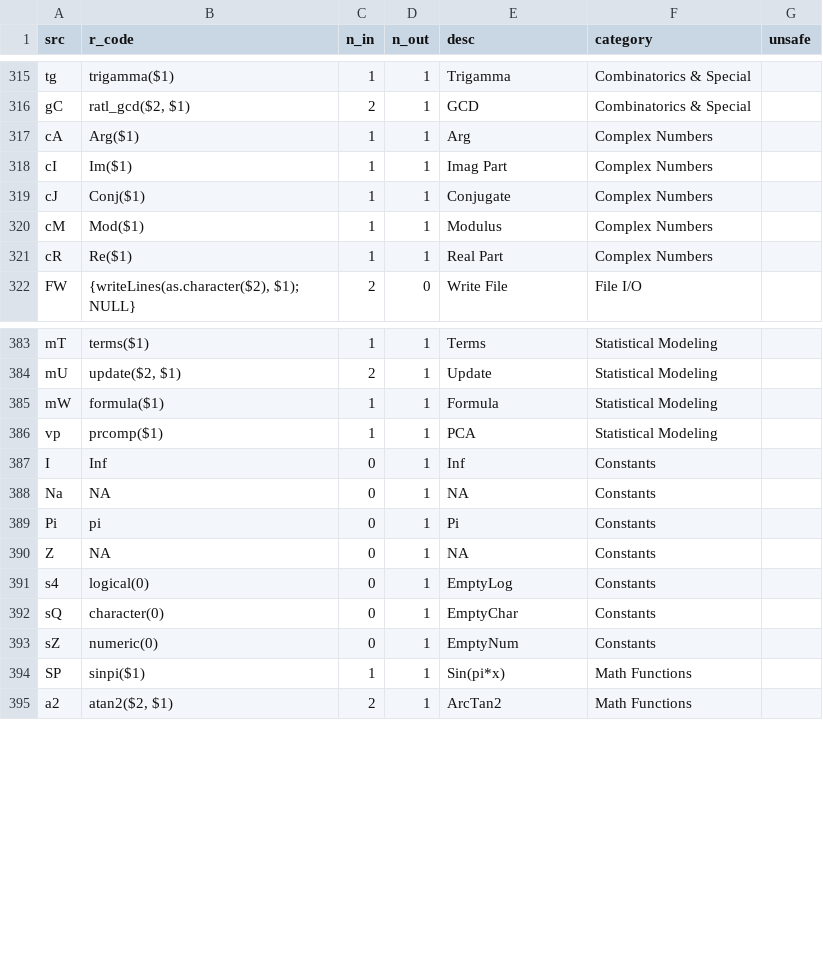
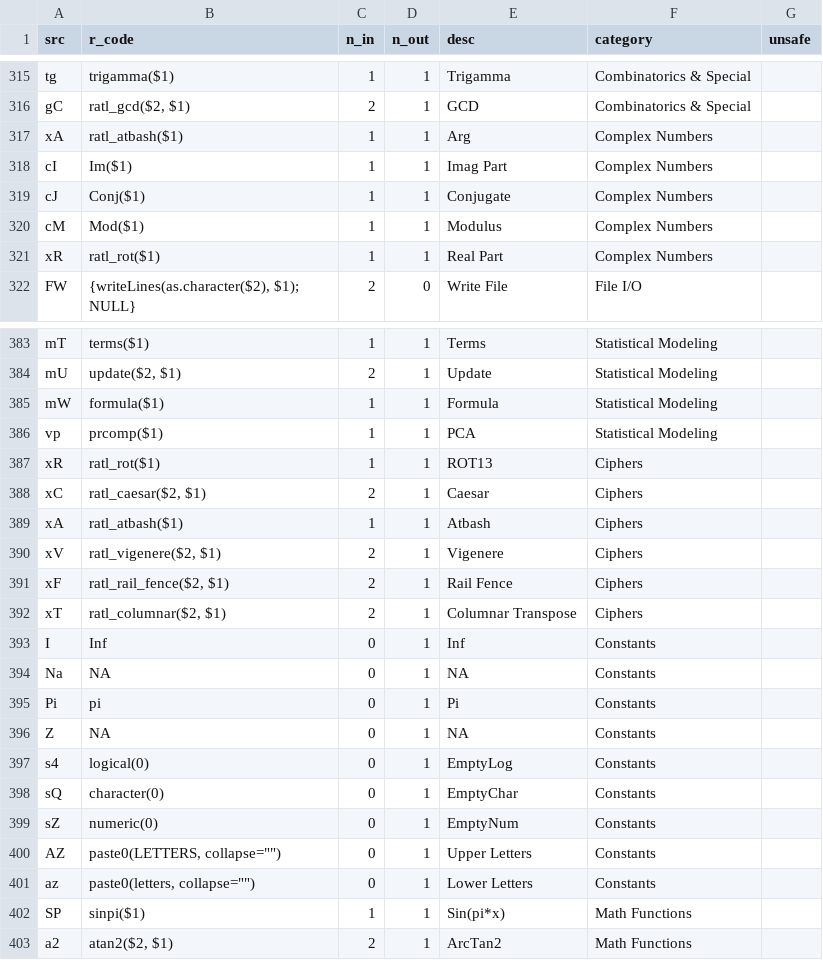
Before and after one commit to vloeibaarglas/RATL, a TSV file: src/ratl_def.tsv, drawn as a sheet; only a part is shown, gaps mark what is left out.

Commit message:
feat: add cipher functions (ROT13, Caesar, Atbash, Vigenere, Rail Fence, Columnar)
- xR = ROT13 (ratl_rot)
- xC = Caesar cipher (ratl_caesar)
- xA = Atbash (ratl_atbash)
- xV = Vigenere (ratl_vigenere)
- xF = Rail Fence (ratl_rail_fence)
- xT = Columnar Transposition (ratl_columnar)
- AZ/az = alphabet constants (LETTERS/letters)
- Fixed l2 Log 2 R code

```diff
--- a/src/ratl_def.tsv
+++ b/src/ratl_def.tsv
@@ -316,3 +316,3 @@ tg	trigamma($1)	1	1	Trigamma	Combinatorics & Special
 gC	ratl_gcd($2, $1)	2	1	GCD	Combinatorics & Special	
-cA	Arg($1)	1	1	Arg	Complex Numbers	
+xA	ratl_atbash($1)	1	1	Arg	Complex Numbers	
 cI	Im($1)	1	1	Imag Part	Complex Numbers	
@@ -320,3 +320,3 @@ cJ	Conj($1)	1	1	Conjugate	Complex Numbers
 cM	Mod($1)	1	1	Modulus	Complex Numbers	
-cR	Re($1)	1	1	Real Part	Complex Numbers	
+xR	ratl_rot($1)	1	1	Real Part	Complex Numbers	
 FW	{writeLines(as.character($2), $1); NULL}	2	0	Write File	File I/O	
@@ -386,2 +386,8 @@ mW	formula($1)	1	1	Formula	Statistical Modeling
 vp	prcomp($1)	1	1	PCA	Statistical Modeling	
+xR	ratl_rot($1)	1	1	ROT13	Ciphers	
+xC	ratl_caesar($2, $1)	2	1	Caesar	Ciphers	
+xA	ratl_atbash($1)	1	1	Atbash	Ciphers	
+xV	ratl_vigenere($2, $1)	2	1	Vigenere	Ciphers	
+xF	ratl_rail_fence($2, $1)	2	1	Rail Fence	Ciphers	
+xT	ratl_columnar($2, $1)	2	1	Columnar Transpose	Ciphers	
 I	Inf	0	1	Inf	Constants	
@@ -393,2 +399,4 @@ sQ	character(0)	0	1	EmptyChar	Constants
 sZ	numeric(0)	0	1	EmptyNum	Constants	
+AZ	paste0(LETTERS, collapse="")	0	1	Upper Letters	Constants	
+az	paste0(letters, collapse="")	0	1	Lower Letters	Constants	
 SP	sinpi($1)	1	1	Sin(pi*x)	Math Functions	
```
Also changed, not shown: 2 other files.
